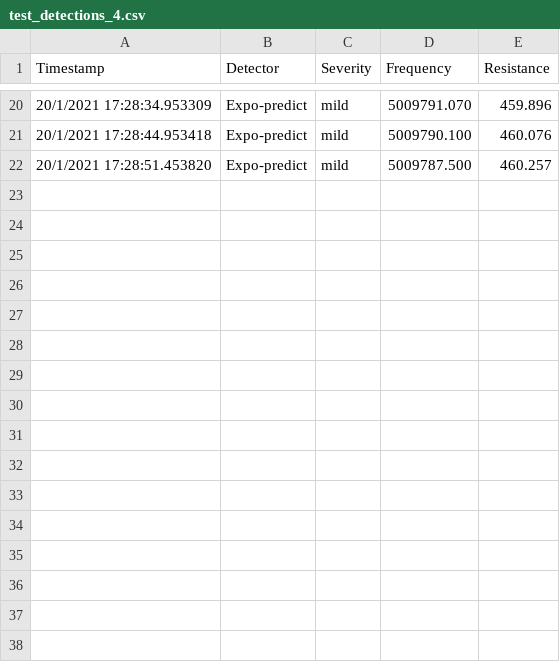
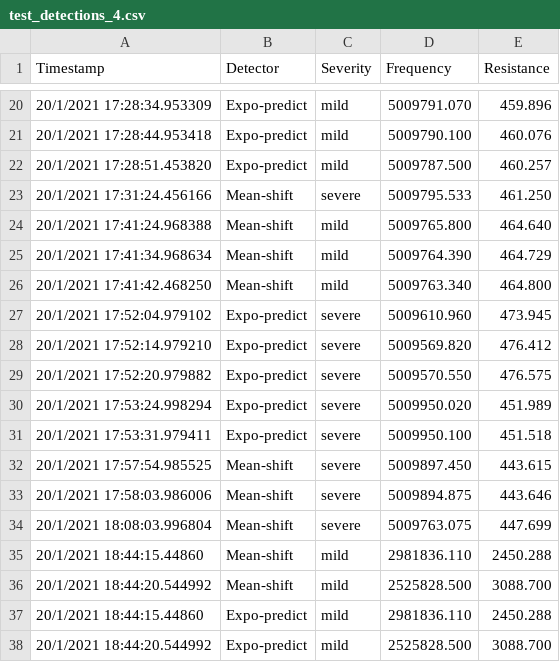
Before and after one commit to akiragondo/qcm-detector, a CSV file: data/test_detections_4.csv, drawn as a sheet; only a part is shown, gaps mark what is left out.

```diff
--- a/data/test_detections_4.csv
+++ b/data/test_detections_4.csv
@@ -22 +22,17 @@ Timestamp, Detector, Severity, Frequency, Resistance
 20/1/2021 17:28:51.453820, Expo-predict, mild, 5009787.500, 460.257
+20/1/2021 17:31:24.456166, Mean-shift, severe, 5009795.533, 461.250
+20/1/2021 17:41:24.968388, Mean-shift, mild, 5009765.800, 464.640
+20/1/2021 17:41:34.968634, Mean-shift, mild, 5009764.390, 464.729
+20/1/2021 17:41:42.468250, Mean-shift, mild, 5009763.340, 464.800
+20/1/2021 17:52:04.979102, Expo-predict, severe, 5009610.960, 473.945
+20/1/2021 17:52:14.979210, Expo-predict, severe, 5009569.820, 476.412
+20/1/2021 17:52:20.979882, Expo-predict, severe, 5009570.550, 476.575
+20/1/2021 17:53:24.998294, Expo-predict, severe, 5009950.020, 451.989
+20/1/2021 17:53:31.979411, Expo-predict, severe, 5009950.100, 451.518
+20/1/2021 17:57:54.985525, Mean-shift, severe, 5009897.450, 443.615
+20/1/2021 17:58:03.986006, Mean-shift, severe, 5009894.875, 443.646
+20/1/2021 18:08:03.996804, Mean-shift, severe, 5009763.075, 447.699
+20/1/2021 18:44:15.44860, Mean-shift, mild, 2981836.110, 2450.288
+20/1/2021 18:44:20.544992, Mean-shift, mild, 2525828.500, 3088.700
+20/1/2021 18:44:15.44860, Expo-predict, mild, 2981836.110, 2450.288
+20/1/2021 18:44:20.544992, Expo-predict, mild, 2525828.500, 3088.700
```
Also changed, not shown: 1 other file.
